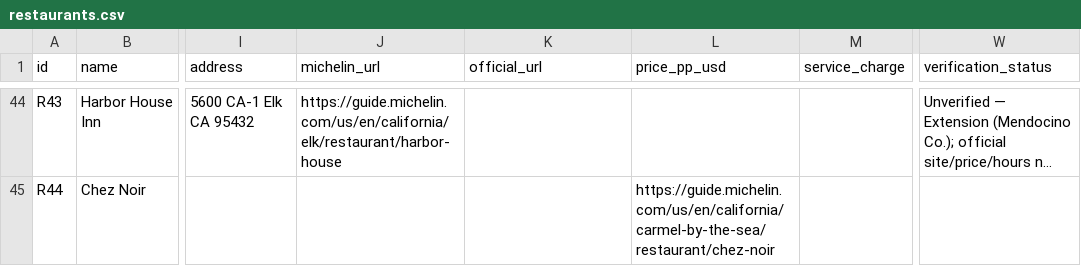
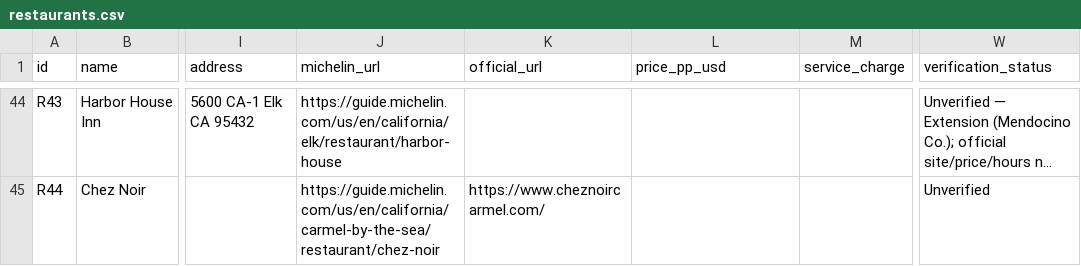
Before and after one commit to kanlerxz87-cyber/Baymich3, a CSV file: data/restaurants.csv, drawn as a sheet; only a part is shown, gaps mark what is left out; long unchanged cells end in …; the diff covers the shown part only; the diff names each change by its address in the sheet, - before the commit and + after, or states it on an @@ line.

Commit message:
Repair Michelin restaurant data and verified fields
Co-authored-by: arena-agent <297053741+arena-agent@users.noreply.github.com>

```diff
--- a/data/restaurants.csv
+++ b/data/restaurants.csv
-J45 (michelin_url): (empty)
+J45 (michelin_url): https://guide.michelin.com/us/en/california/carmel-by-the-sea/restaurant/chez-noir
-K45 (official_url): (empty)
+K45 (official_url): https://www.cheznoircarmel.com/
-L45 (price_pp_usd): https://guide.michelin.com/us/en/california/carmel-by-the-sea/restaurant/chez-noir
+L45 (price_pp_usd): (empty)
-W45 (verification_status): (empty)
+W45 (verification_status): Unverified
```
Also changed, not shown: 64 edited cells elsewhere in this file, 2 other files.
